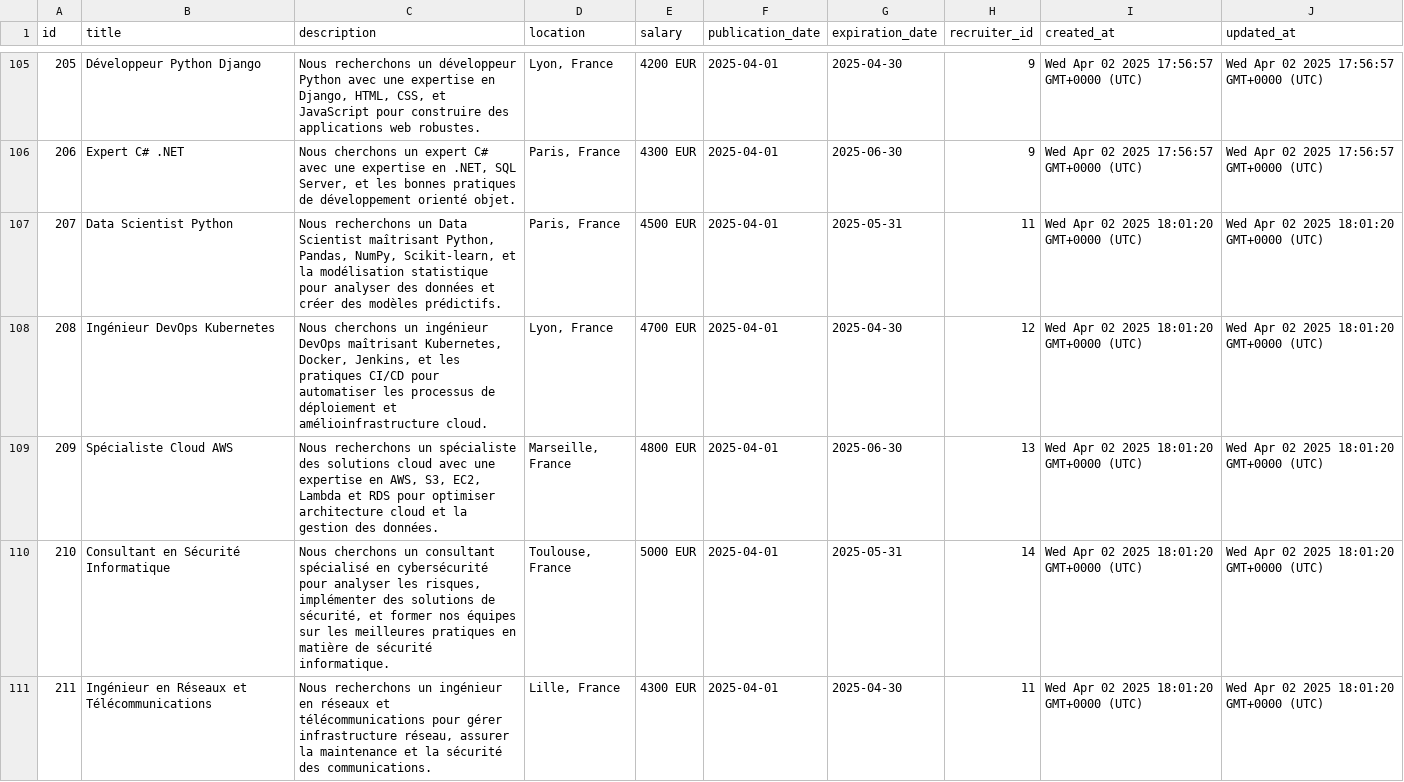
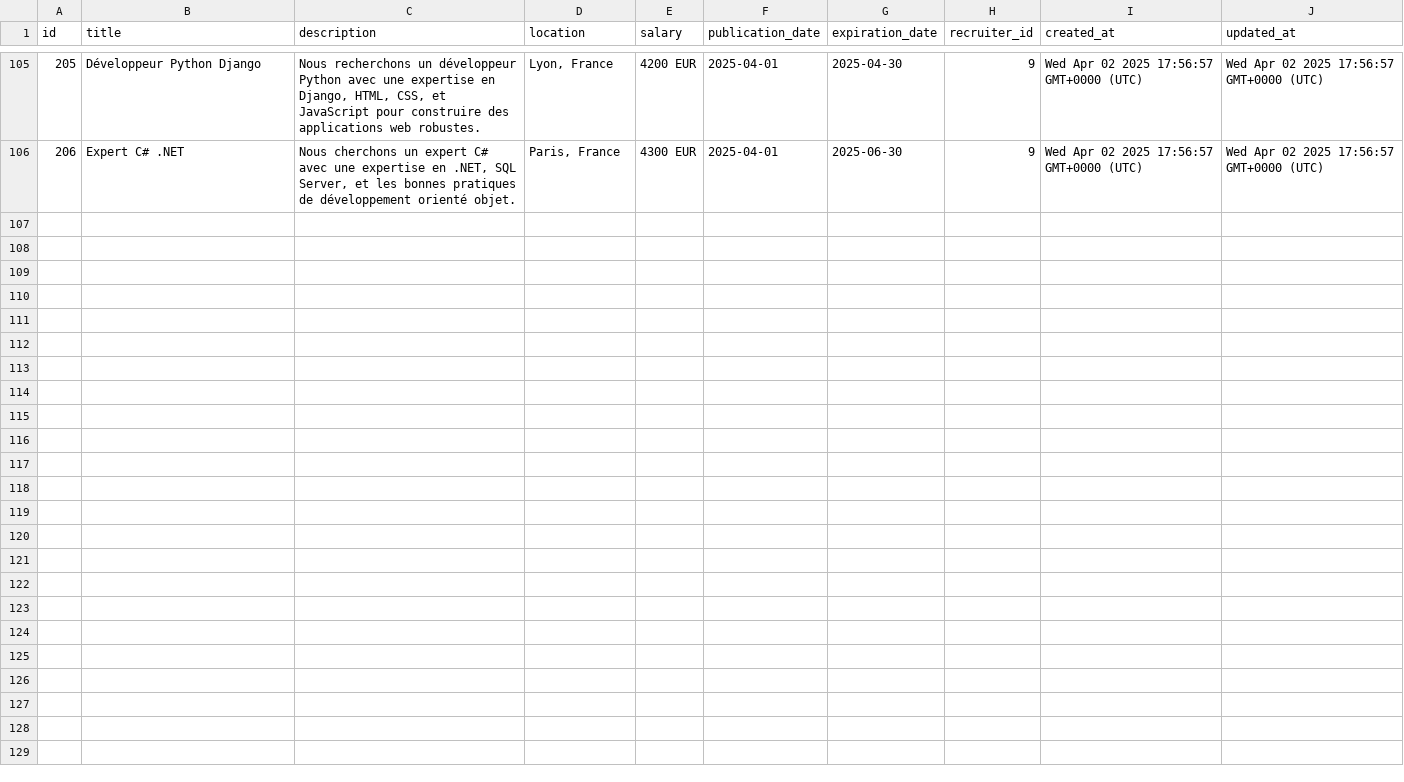
Before and after one commit to DerouichHasnae/recruit, a CSV file: rms-nodeJs/ml_engine/data/offres.csv, drawn as a sheet; only a part is shown, gaps mark what is left out; the diff covers the shown part only; the diff names each change by its address in the sheet, - before the commit and + after, or states it on an @@ line.

```diff
--- a/rms-nodeJs/ml_engine/data/offres.csv
+++ b/rms-nodeJs/ml_engine/data/offres.csv
-row 107: 207 | Data Scientist Python | Nous recherchons un Data Scientist maîtrisant Python, Pandas, NumPy, Scikit-learn, et la modélisation statistique pour analyser des données et créer des modèles prédictifs. | Paris, France | 4500 EUR | 2025-04-01 | 2025-05-31 | 11 | Wed Apr 02 2025 18:01:20 GMT+0000 (UTC) | Wed Apr 02 2025 18:01:20 GMT+0000 (UTC)
-row 108: 208 | Ingénieur DevOps Kubernetes | Nous cherchons un ingénieur DevOps maîtrisant Kubernetes, Docker, Jenkins, et les pratiques CI/CD pour automatiser les processus de déploiement et amélioinfrastructure cloud. | Lyon, France | 4700 EUR | 2025-04-01 | 2025-04-30 | 12 | Wed Apr 02 2025 18:01:20 GMT+0000 (UTC) | Wed Apr 02 2025 18:01:20 GMT+0000 (UTC)
-row 109: 209 | Spécialiste Cloud AWS | Nous recherchons un spécialiste des solutions cloud avec une expertise en AWS, S3, EC2, Lambda et RDS pour optimiser architecture cloud et la gestion des données. | Marseille, France | 4800 EUR | 2025-04-01 | 2025-06-30 | 13 | Wed Apr 02 2025 18:01:20 GMT+0000 (UTC) | Wed Apr 02 2025 18:01:20 GMT+0000 (UTC)
-row 110: 210 | Consultant en Sécurité Informatique | Nous cherchons un consultant spécialisé en cybersécurité pour analyser les risques, implémenter des solutions de sécurité, et former nos équipes sur les meilleures pratiques en matière de sécurité informatique. | Toulouse, France | 5000 EUR | 2025-04-01 | 2025-05-31 | 14 | Wed Apr 02 2025 18:01:20 GMT+0000 (UTC) | Wed Apr 02 2025 18:01:20 GMT+0000 (UTC)
-row 111: 211 | Ingénieur en Réseaux et Télécommunications | Nous recherchons un ingénieur en réseaux et télécommunications pour gérer infrastructure réseau, assurer la maintenance et la sécurité des communications. | Lille, France | 4300 EUR | 2025-04-01 | 2025-04-30 | 11 | Wed Apr 02 2025 18:01:20 GMT+0000 (UTC) | Wed Apr 02 2025 18:01:20 GMT+0000 (UTC)
```
Also changed, not shown: 5 removed rows elsewhere in this file, 45 other files.
